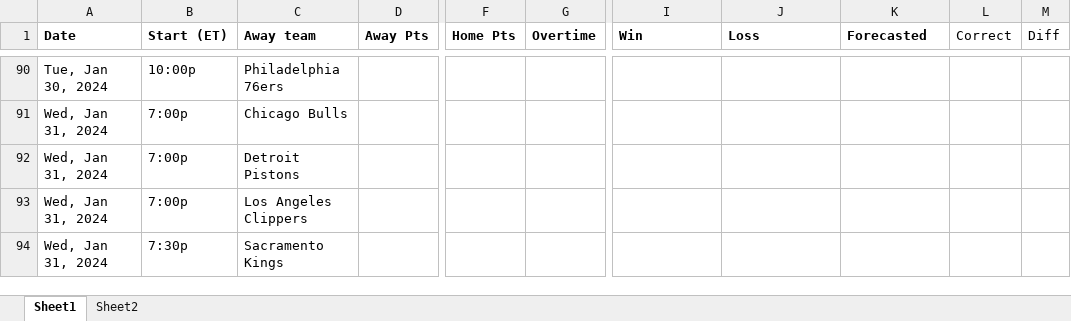
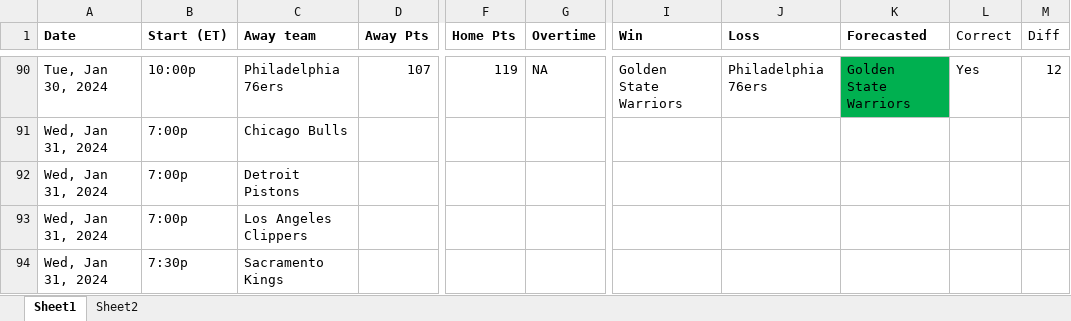
Before and after one commit to ballgorithm/NBA_Projections, an Excel workbook: future.xlsx, sheet Sheet1, drawn as a sheet; only a part is shown, gaps mark what is left out; values as stored, in another font and other column widths than the file's, no borders; the diff covers the shown part only; the diff names each change by its address in the sheet, - before the commit and + after, or states it on an @@ line.

Commit message:
modified:   NBA2324.xlsx modified:   accuracy.ipynb modified:   future.xlsx modified:   nba_forecast.ipynb

```diff
--- a/future.xlsx (sheet Sheet1)
+++ b/future.xlsx (sheet Sheet1)
-D90 (Away Pts): (empty)
+D90 (Away Pts): 107
-F90 (Home Pts): (empty)
+F90 (Home Pts): 119
-G90 (Overtime): (empty)
+G90 (Overtime): NA
-I90 (Win): (empty)
+I90 (Win): Golden State Warriors
-J90 (Loss): (empty)
+J90 (Loss): Philadelphia 76ers
-K90 fill: none
+K90 fill: #00B050
-K90 (Forecasted): (empty)
+K90 (Forecasted): Golden State Warriors
-L90 (Correct): (empty)
+L90 (Correct): Yes
-M90 (Diff): (empty)
+M90 (Diff): 12
```
Also changed, not shown: 32 edited cells and cell formats elsewhere in this sheet, sheet Sheet2, charts or pictures, NBA2324.xlsx, 2 other files.
